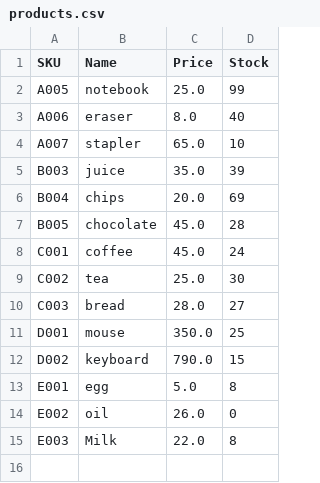
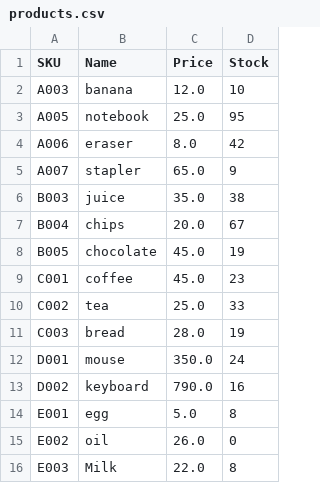
Before and after one commit to Oaksang/Project-Stock-and-POS, a CSV file: FileCSV/products.csv, drawn as a sheet.

```diff
--- a/FileCSV/products.csv
+++ b/FileCSV/products.csv
@@ -1,13 +1,14 @@
 SKU,Name,Price,Stock
-A005,notebook,25.0,99
-A006,eraser,8.0,40
-A007,stapler,65.0,10
-B003,juice,35.0,39
-B004,chips,20.0,69
-B005,chocolate,45.0,28
-C001,coffee,45.0,24
-C002,tea,25.0,30
-C003,bread,28.0,27
-D001,mouse,350.0,25
-D002,keyboard,790.0,15
+A003,banana,12.0,10
+A005,notebook,25.0,95
+A006,eraser,8.0,42
+A007,stapler,65.0,9
+B003,juice,35.0,38
+B004,chips,20.0,67
+B005,chocolate,45.0,19
+C001,coffee,45.0,23
+C002,tea,25.0,33
+C003,bread,28.0,19
+D001,mouse,350.0,24
+D002,keyboard,790.0,16
 E001,egg,5.0,8
```
Also changed, not shown: FileCSV/Product_sold.csv, FileCSV/daily_report.csv, 21 other files.
